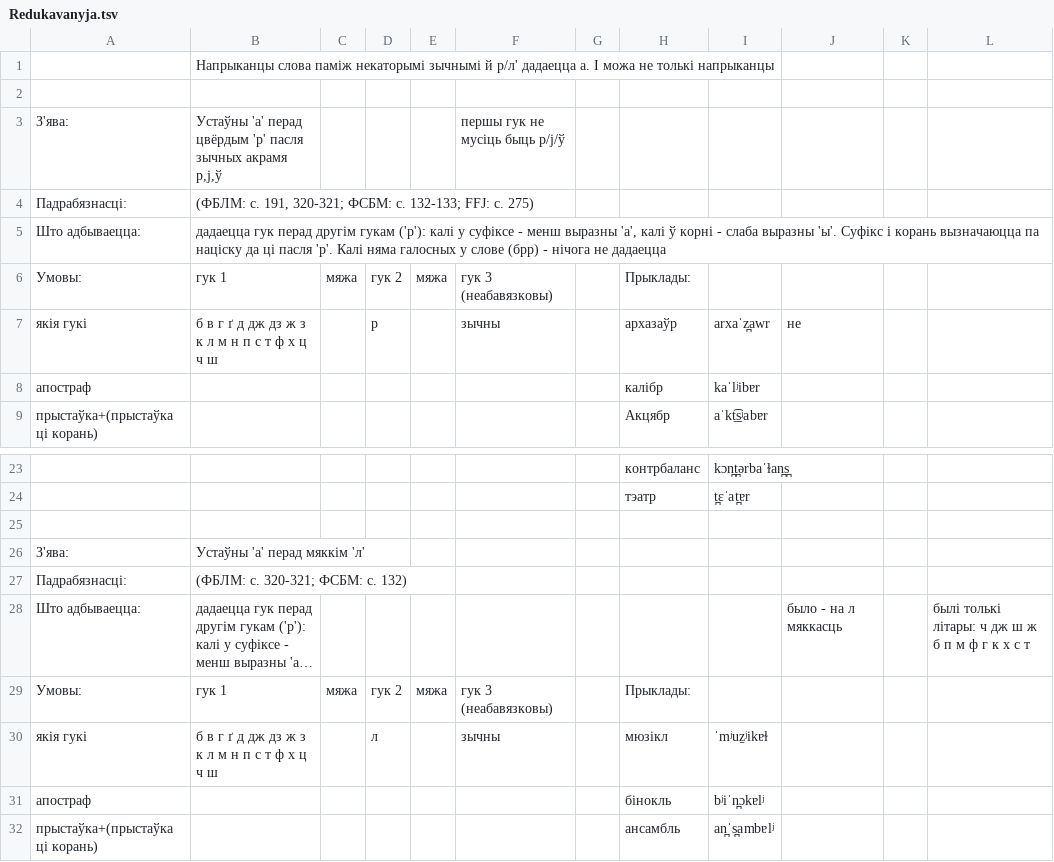
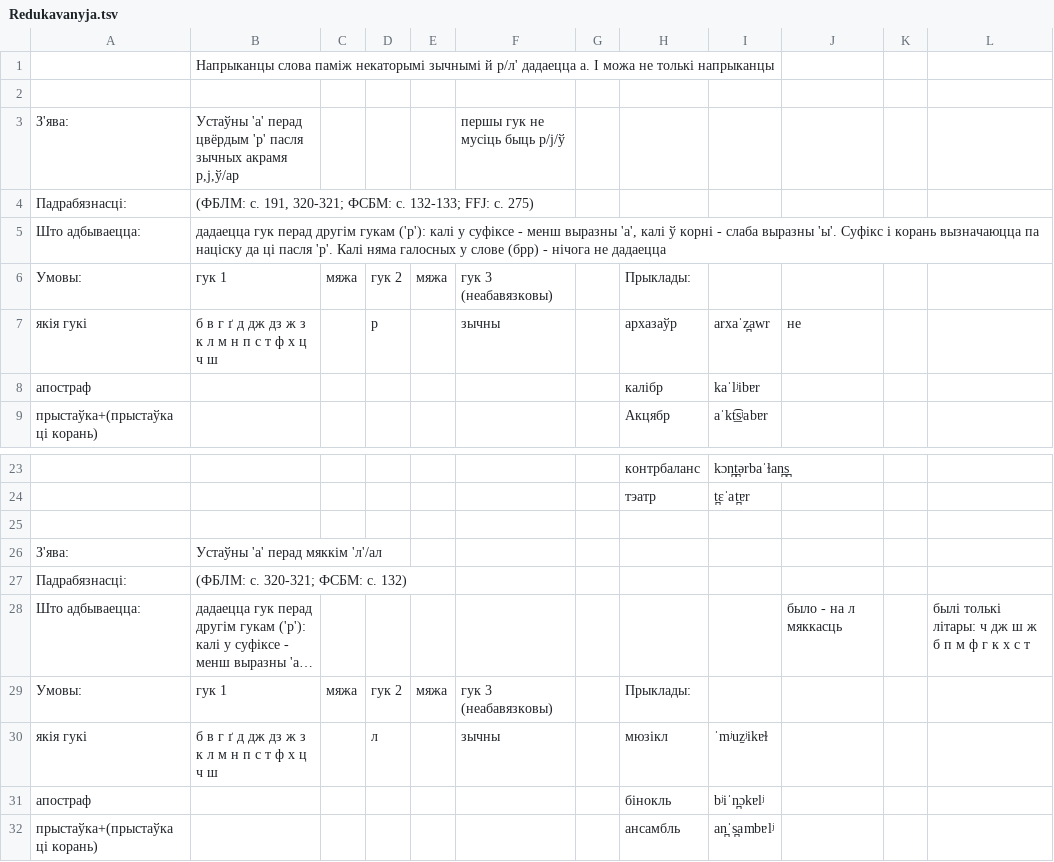
Before and after one commit to Belarus/BelG2P, a TSV file: src/main/resources/Redukavanyja.tsv, drawn as a sheet; only a part is shown, gaps mark what is left out; long unchanged cells end in ….

```diff
--- a/src/main/resources/Redukavanyja.tsv
+++ b/src/main/resources/Redukavanyja.tsv
@@ -2,3 +2,3 @@
 											
-З'ява:	Устаўны 'а' перад цвёрдым 'р' пасля зычных акрамя р,j,ў				першы гук не мусіць быць р/j/ў						
+З'ява:	Устаўны 'а' перад цвёрдым 'р' пасля зычных акрамя р,j,ў/ар				першы гук не мусіць быць р/j/ў						
 Падрабязнасці:	(ФБЛМ: с. 191, 320-321; ФСБМ: с. 132-133; FFJ: с. 275)										
@@ -25,3 +25,3 @@
 											
-З'ява:	Устаўны 'а' перад мяккім 'л'										
+З'ява:	Устаўны 'а' перад мяккім 'л'/ал										
 Падрабязнасці:	(ФБЛМ: с. 320-321; ФСБМ: с. 132)										
```
Also changed, not shown: src/main/resources/Prypadabniennie.tsv, src/main/resources/Sprascennie.tsv, 9 other files.
